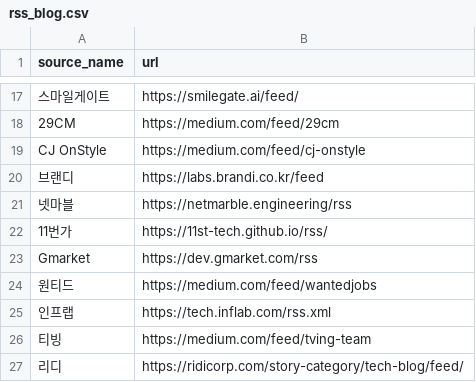
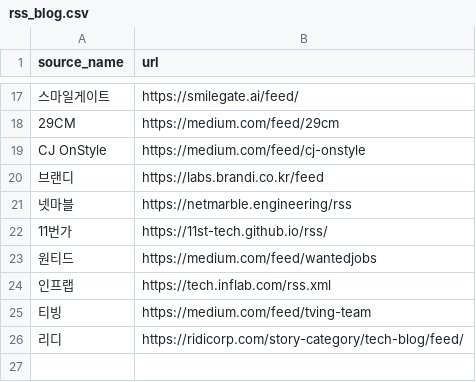
Before and after one commit to Kernel360/F2-TECHPICK, a CSV file: backend/data/develop/mysql-files/rss_blog.csv, drawn as a sheet; only a part is shown, gaps mark what is left out; the diff names each change by its address in the sheet, - before the commit and + after, or states it on an @@ line.

Commit message:
feat: mysql에서 rss blog url sql 파일 import (#100)
* feat: rss blog url setting 방법 추가, blog url unique 추가, csv 파일에 중복 제거

* feat: sql 파일 도커 경로로 추가

```diff
--- a/backend/data/develop/mysql-files/rss_blog.csv
+++ b/backend/data/develop/mysql-files/rss_blog.csv
-row 23: Gmarket | https://dev.gmarket.com/rss
```
Also changed, not shown: 3 other files.
